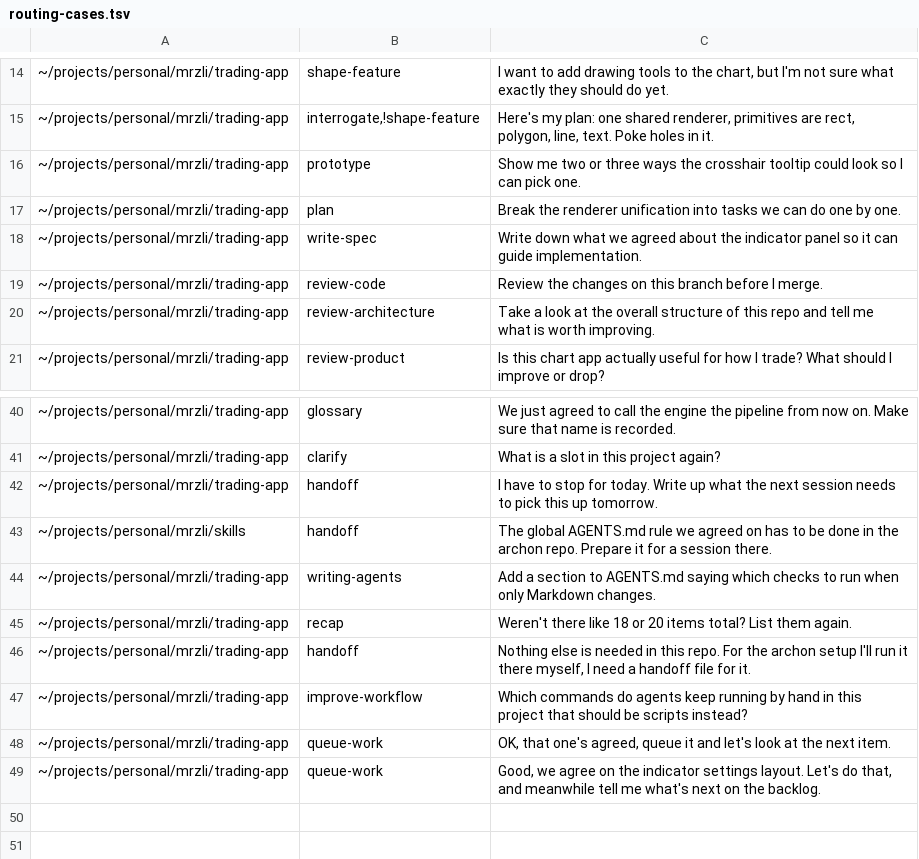
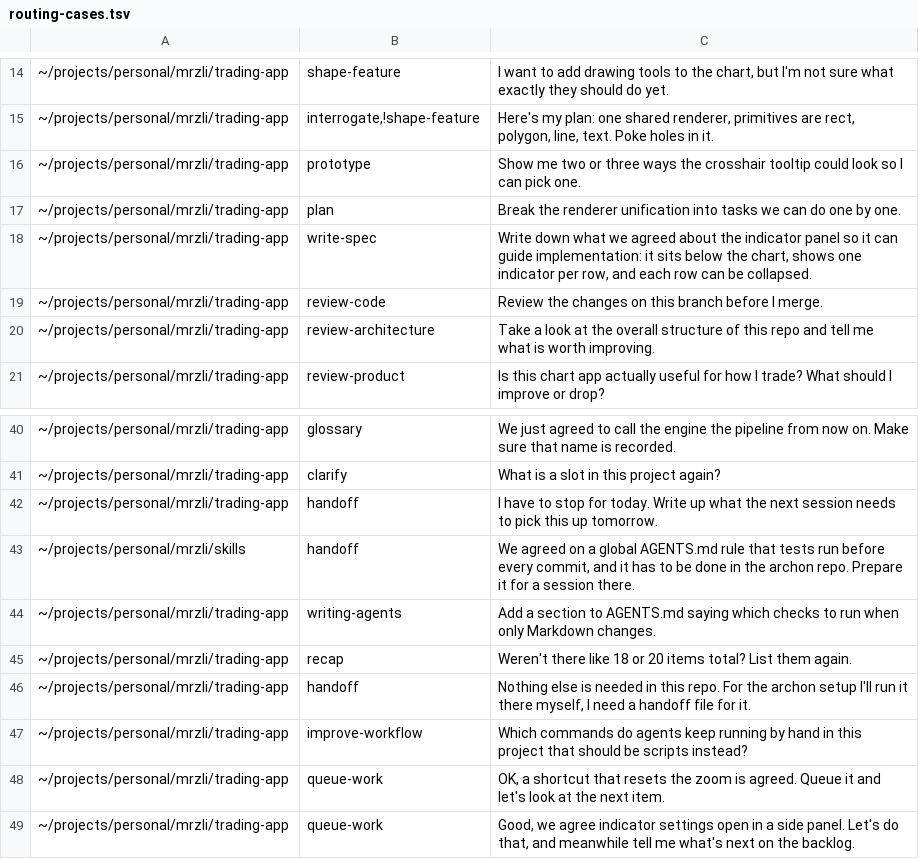
Before and after one commit to mrzli/skills, a TSV file: .scratch/skills/routing-cases.tsv, drawn as a sheet; only a part is shown, gaps mark what is left out.

```diff
--- a/.scratch/skills/routing-cases.tsv
+++ b/.scratch/skills/routing-cases.tsv
@@ -17,3 +17,3 @@
 ~/projects/personal/mrzli/trading-app	plan	Break the renderer unification into tasks we can do one by one.
-~/projects/personal/mrzli/trading-app	write-spec	Write down what we agreed about the indicator panel so it can guide implementation.
+~/projects/personal/mrzli/trading-app	write-spec	Write down what we agreed about the indicator panel so it can guide implementation: it sits below the chart, shows one indicator per row, and each row can be collapsed.
 ~/projects/personal/mrzli/trading-app	review-code	Review the changes on this branch before I merge.
@@ -42,3 +42,3 @@
 ~/projects/personal/mrzli/trading-app	handoff	I have to stop for today. Write up what the next session needs to pick this up tomorrow.
-~/projects/personal/mrzli/skills	handoff	The global AGENTS.md rule we agreed on has to be done in the archon repo. Prepare it for a session there.
+~/projects/personal/mrzli/skills	handoff	We agreed on a global AGENTS.md rule that tests run before every commit, and it has to be done in the archon repo. Prepare it for a session there.
 ~/projects/personal/mrzli/trading-app	writing-agents	Add a section to AGENTS.md saying which checks to run when only Markdown changes.
@@ -47,3 +47,3 @@
 ~/projects/personal/mrzli/trading-app	improve-workflow	Which commands do agents keep running by hand in this project that should be scripts instead?
-~/projects/personal/mrzli/trading-app	queue-work	OK, that one's agreed, queue it and let's look at the next item.
-~/projects/personal/mrzli/trading-app	queue-work	Good, we agree on the indicator settings layout. Let's do that, and meanwhile tell me what's next on the backlog.
+~/projects/personal/mrzli/trading-app	queue-work	OK, a shortcut that resets the zoom is agreed. Queue it and let's look at the next item.
+~/projects/personal/mrzli/trading-app	queue-work	Good, we agree indicator settings open in a side panel. Let's do that, and meanwhile tell me what's next on the backlog.
```
